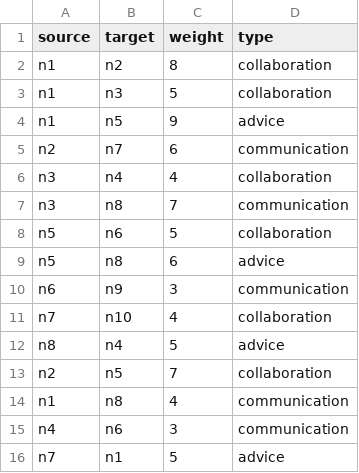
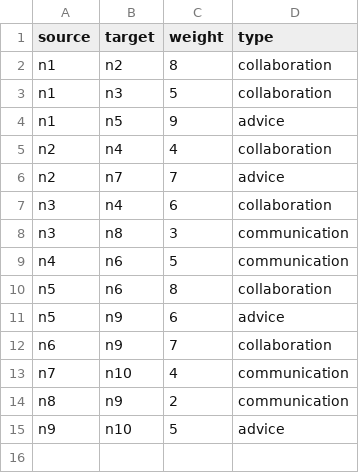
Before and after one commit to Emmastyle/stats401-labs, a CSV file: data/lab5_small_links.csv, drawn as a sheet.

```diff
--- a/data/lab5_small_links.csv
+++ b/data/lab5_small_links.csv
@@ -4,13 +4,12 @@ n1,n3,5,collaboration
 n1,n5,9,advice
-n2,n7,6,communication
-n3,n4,4,collaboration
-n3,n8,7,communication
-n5,n6,5,collaboration
-n5,n8,6,advice
-n6,n9,3,communication
-n7,n10,4,collaboration
-n8,n4,5,advice
-n2,n5,7,collaboration
-n1,n8,4,communication
-n4,n6,3,communication
-n7,n1,5,advice
+n2,n4,4,collaboration
+n2,n7,7,advice
+n3,n4,6,collaboration
+n3,n8,3,communication
+n4,n6,5,communication
+n5,n6,8,collaboration
+n5,n9,6,advice
+n6,n9,7,collaboration
+n7,n10,4,communication
+n8,n9,2,communication
+n9,n10,5,advice
```
Also changed, not shown: data/lab5_assignment_routes.csv, data/lab5_assignment_stations.csv, 3 other files.
